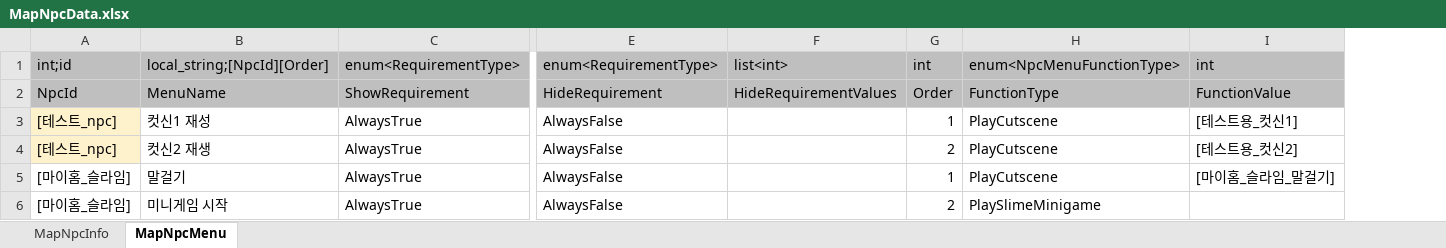
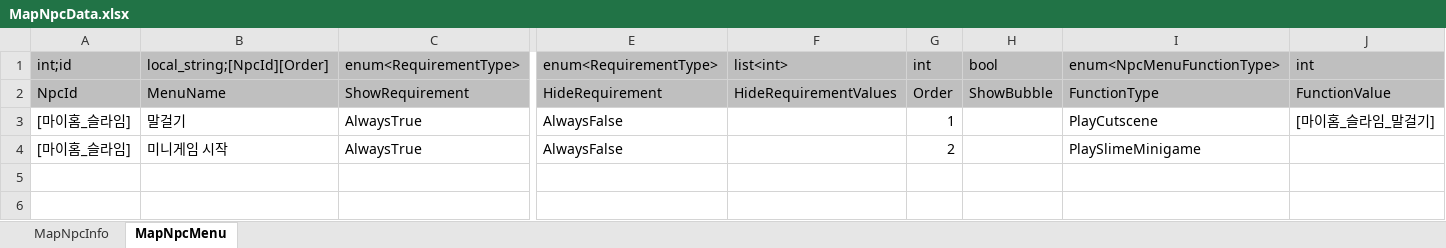
Before and after one commit to Lunaria-Project/lunaria-data, an Excel workbook: excel/MapNpcData.xlsx, sheet MapNpcMenu, drawn as a sheet; only a part is shown, gaps mark what is left out; values as stored, in another font and other column widths than the file's, no borders; removed rows and columns are numbered as before the commit, all else as after; rows hold the shown columns only; the diff names each change by its address in the sheet, - before the commit and + after, or states it on an @@ line.

```diff
--- a/excel/MapNpcData.xlsx (sheet MapNpcMenu)
+++ b/excel/MapNpcData.xlsx (sheet MapNpcMenu)
+column H, rows 1-2: bool | ShowBubble
-row 3: [테스트_npc] | 컷신1 재성 | AlwaysTrue | AlwaysFalse |  | 1 | PlayCutscene | [테스트용_컷신1]
-row 4: [테스트_npc] | 컷신2 재생 | AlwaysTrue | AlwaysFalse |  | 2 | PlayCutscene | [테스트용_컷신2]
```
Also changed, not shown: excel/CutsceneData.xlsx.
